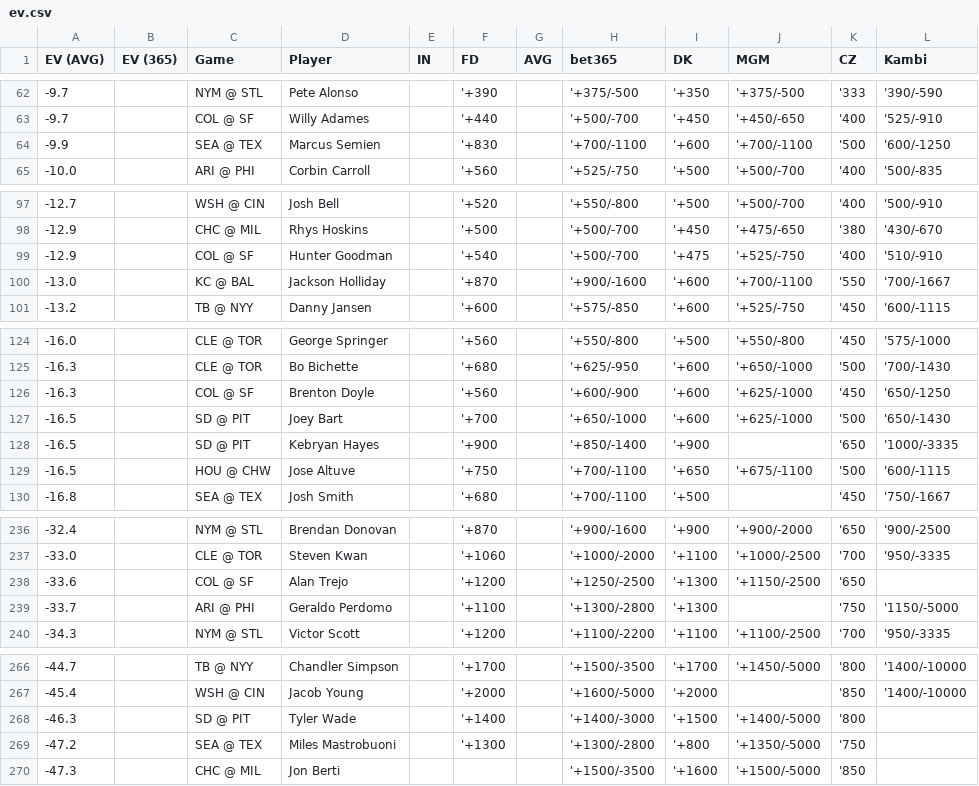
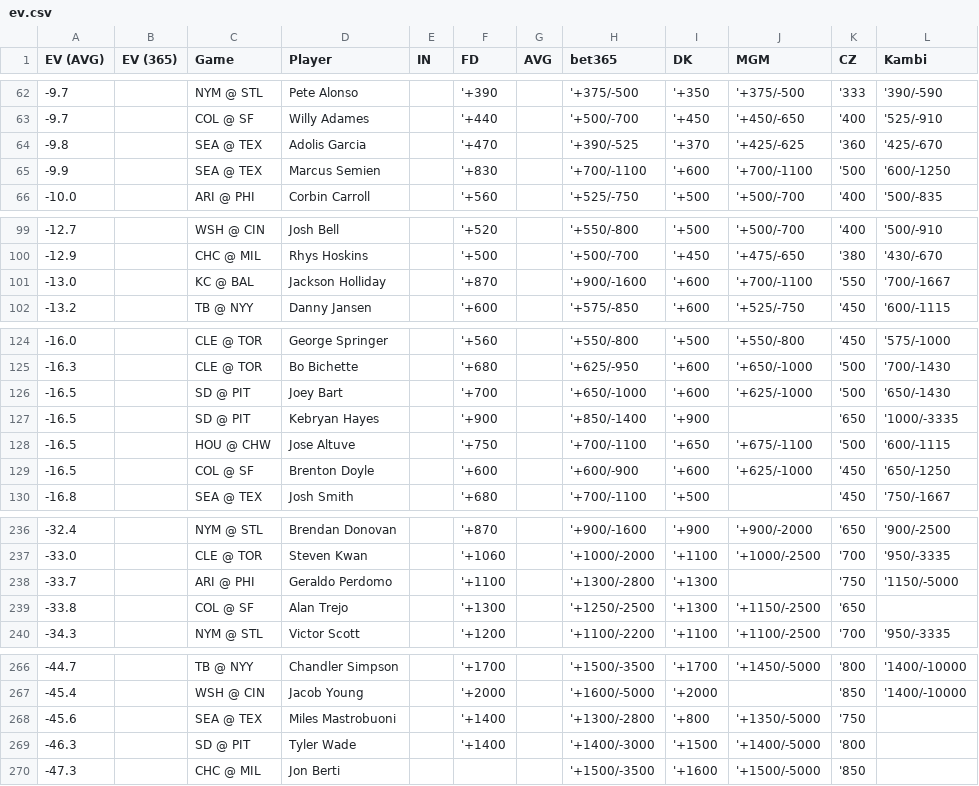
Before and after one commit to zhecht/lines, a CSV file: static/dingers/ev.csv, drawn as a sheet; only a part is shown, gaps mark what is left out; the diff covers the shown part only.

```diff
--- a/static/dingers/ev.csv
+++ b/static/dingers/ev.csv
@@ -63,2 +63,3 @@ EV (AVG)	EV (365)	Game	Player	IN	FD	AVG	bet365	DK	MGM	CZ	Kambi
 -9.7		COL @ SF	Willy Adames		'+440		'+500/-700	'+450	'+450/-650	'400	'525/-910
+-9.8		SEA @ TEX	Adolis Garcia		'+470		'+390/-525	'+370	'+425/-625	'360	'425/-670
 -9.9		SEA @ TEX	Marcus Semien		'+830		'+700/-1100	'+600	'+700/-1100	'500	'600/-1250
@@ -98,3 +100,2 @@ EV (AVG)	EV (365)	Game	Player	IN	FD	AVG	bet365	DK	MGM	CZ	Kambi
 -12.9		CHC @ MIL	Rhys Hoskins		'+500		'+500/-700	'+450	'+475/-650	'380	'430/-670
--12.9		COL @ SF	Hunter Goodman		'+540		'+500/-700	'+475	'+525/-750	'400	'510/-910
 -13.0		KC @ BAL	Jackson Holliday		'+870		'+900/-1600	'+600	'+700/-1100	'550	'700/-1667
@@ -125,3 +125,2 @@ EV (AVG)	EV (365)	Game	Player	IN	FD	AVG	bet365	DK	MGM	CZ	Kambi
 -16.3		CLE @ TOR	Bo Bichette		'+680		'+625/-950	'+600	'+650/-1000	'500	'700/-1430
--16.3		COL @ SF	Brenton Doyle		'+560		'+600/-900	'+600	'+625/-1000	'450	'650/-1250
 -16.5		SD @ PIT	Joey Bart		'+700		'+650/-1000	'+600	'+625/-1000	'500	'650/-1430
@@ -129,2 +128,3 @@ EV (AVG)	EV (365)	Game	Player	IN	FD	AVG	bet365	DK	MGM	CZ	Kambi
 -16.5		HOU @ CHW	Jose Altuve		'+750		'+700/-1100	'+650	'+675/-1100	'500	'600/-1115
+-16.5		COL @ SF	Brenton Doyle		'+600		'+600/-900	'+600	'+625/-1000	'450	'650/-1250
 -16.8		SEA @ TEX	Josh Smith		'+680		'+700/-1100	'+500		'450	'750/-1667
@@ -237,4 +237,4 @@ EV (AVG)	EV (365)	Game	Player	IN	FD	AVG	bet365	DK	MGM	CZ	Kambi
 -33.0		CLE @ TOR	Steven Kwan		'+1060		'+1000/-2000	'+1100	'+1000/-2500	'700	'950/-3335
--33.6		COL @ SF	Alan Trejo		'+1200		'+1250/-2500	'+1300	'+1150/-2500	'650	
 -33.7		ARI @ PHI	Geraldo Perdomo		'+1100		'+1300/-2800	'+1300		'750	'1150/-5000
+-33.8		COL @ SF	Alan Trejo		'+1300		'+1250/-2500	'+1300	'+1150/-2500	'650	
 -34.3		NYM @ STL	Victor Scott		'+1200		'+1100/-2200	'+1100	'+1100/-2500	'700	'950/-3335
@@ -267,4 +267,4 @@ EV (AVG)	EV (365)	Game	Player	IN	FD	AVG	bet365	DK	MGM	CZ	Kambi
 -45.4		WSH @ CIN	Jacob Young		'+2000		'+1600/-5000	'+2000		'850	'1400/-10000
+-45.6		SEA @ TEX	Miles Mastrobuoni		'+1400		'+1300/-2800	'+800	'+1350/-5000	'750	
 -46.3		SD @ PIT	Tyler Wade		'+1400		'+1400/-3000	'+1500	'+1400/-5000	'800	
--47.2		SEA @ TEX	Miles Mastrobuoni		'+1300		'+1300/-2800	'+800	'+1350/-5000	'750	
 -47.3		CHC @ MIL	Jon Berti				'+1500/-3500	'+1600	'+1500/-5000	'850	
```
Also changed, not shown: 6 added rows, 6 removed rows and 4 edited cells elsewhere in this file, 7 other files.
